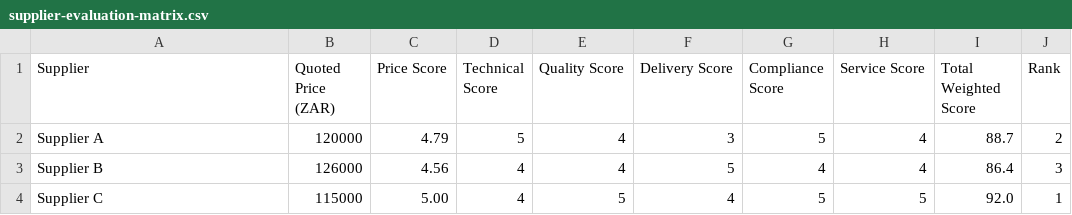
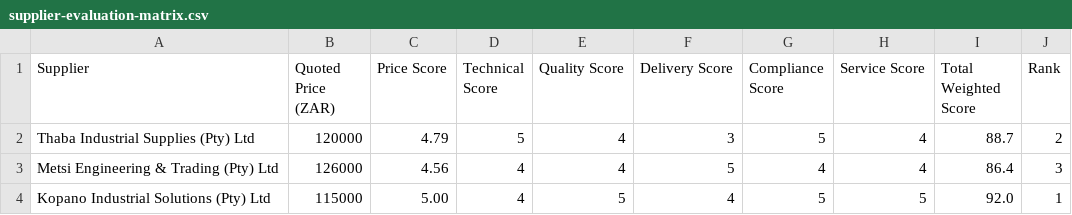
Before and after one commit to mercialeburu-creator/Supplier-Evaluation-Tool, a CSV file: supplier-evaluation-matrix.csv, drawn as a sheet.

Commit message:
Update supplier-evaluation-matrix.csv

```diff
--- a/supplier-evaluation-matrix.csv
+++ b/supplier-evaluation-matrix.csv
@@ -1,4 +1,4 @@
 Supplier,Quoted Price (ZAR),Price Score,Technical Score,Quality Score,Delivery Score,Compliance Score,Service Score,Total Weighted Score,Rank
-Supplier A,120000,4.79,5,4,3,5,4,88.7,2
-Supplier B,126000,4.56,4,4,5,4,4,86.4,3
-Supplier C,115000,5.00,4,5,4,5,5,92.0,1
+Thaba Industrial Supplies (Pty) Ltd,120000,4.79,5,4,3,5,4,88.7,2
+Metsi Engineering & Trading (Pty) Ltd,126000,4.56,4,4,5,4,4,86.4,3
+Kopano Industrial Solutions (Pty) Ltd,115000,5.00,4,5,4,5,5,92.0,1
```
